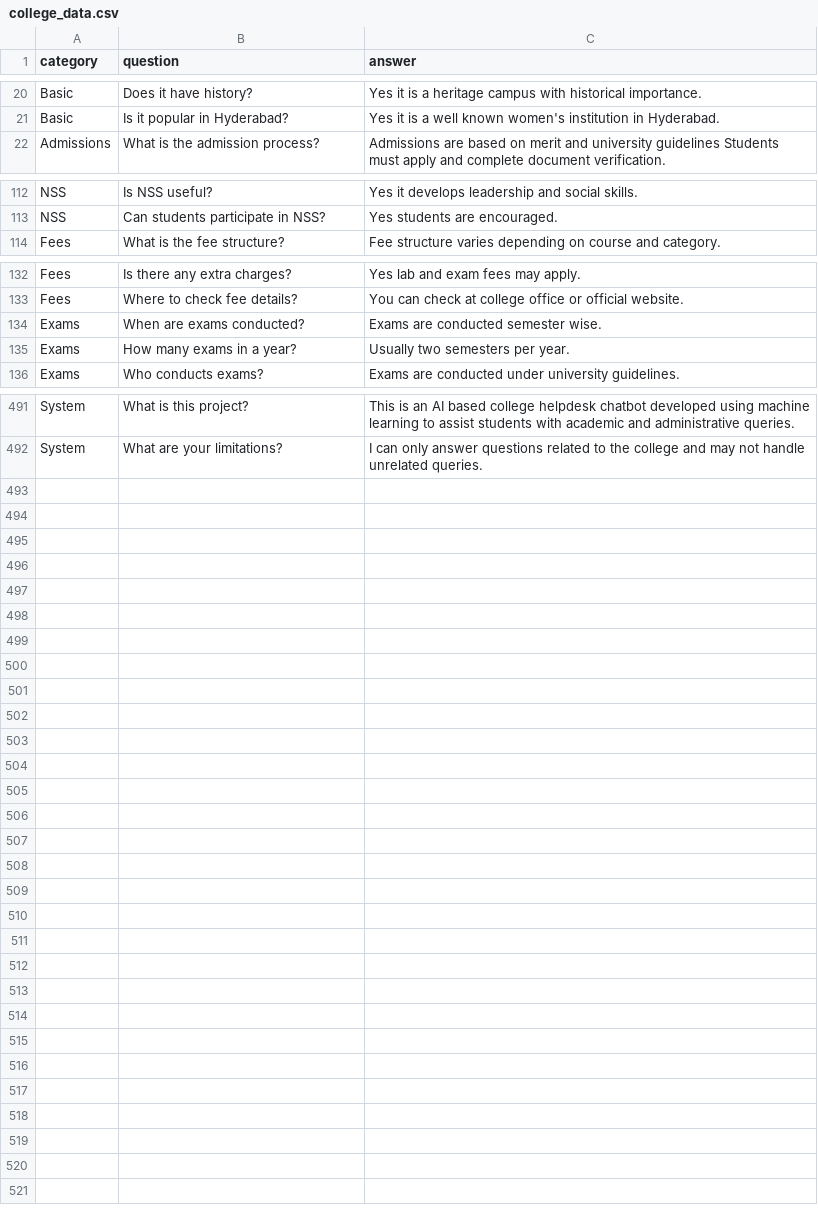
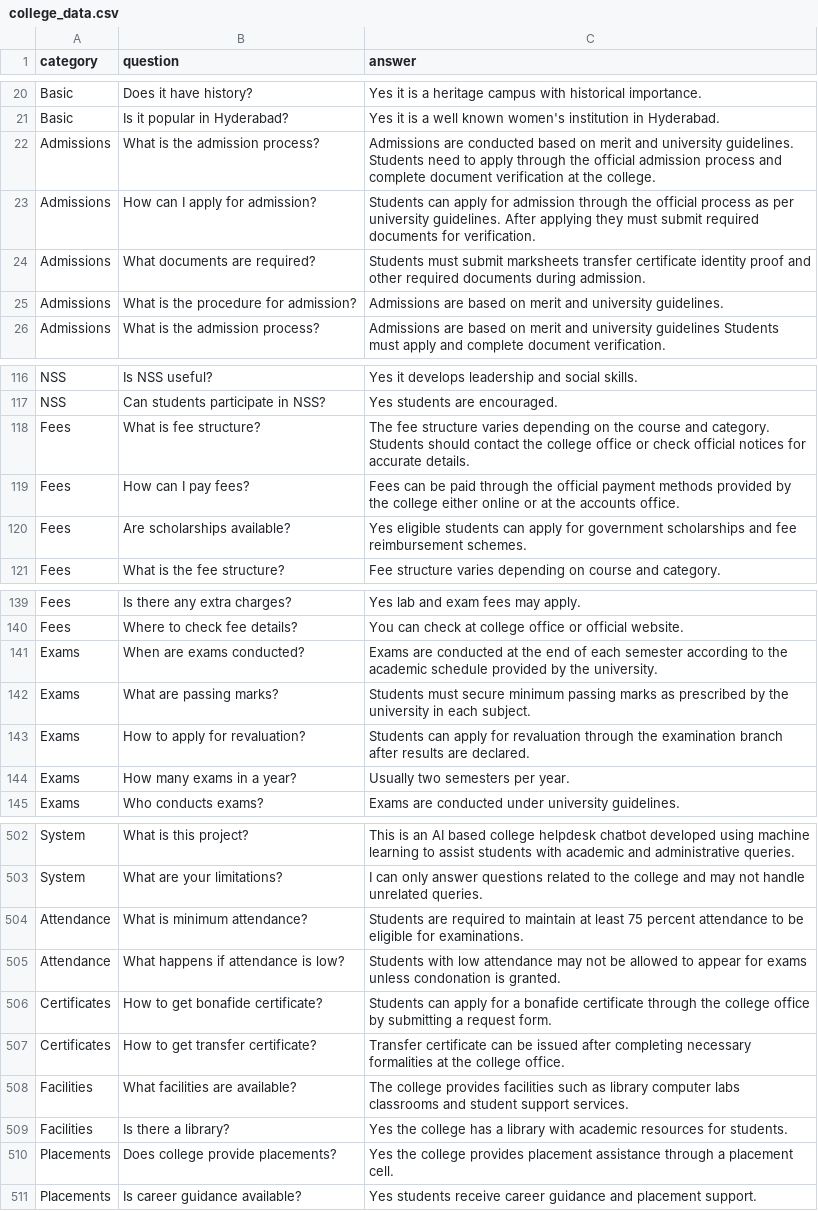
Before and after one commit to ayeshagh9/college-chatbot, a CSV file: college_data.csv, drawn as a sheet; only a part is shown, gaps mark what is left out; the diff covers the shown part only.

```diff
--- a/college_data.csv
+++ b/college_data.csv
@@ -21,2 +21,6 @@ Basic,Does it have history?,Yes it is a heritage campus with historical importan
 Basic,Is it popular in Hyderabad?,Yes it is a well known women's institution in Hyderabad.
+Admissions,What is the admission process?,Admissions are conducted based on merit and university guidelines. Students need to apply through the official admission process and complete document verification at the college.
+Admissions,How can I apply for admission?,Students can apply for admission through the official process as per university guidelines. After applying they must submit required documents for verification.
+Admissions,What documents are required?,Students must submit marksheets transfer certificate identity proof and other required documents during admission.
+Admissions,What is the procedure for admission?,Admissions are based on merit and university guidelines.
 Admissions,What is the admission process?,Admissions are based on merit and university guidelines Students must apply and complete document verification.
@@ -113,2 +117,5 @@ NSS,Is NSS useful?,Yes it develops leadership and social skills.
 NSS,Can students participate in NSS?,Yes students are encouraged.
+Fees,What is fee structure?,The fee structure varies depending on the course and category. Students should contact the college office or check official notices for accurate details.
+Fees,How can I pay fees?,Fees can be paid through the official payment methods provided by the college either online or at the accounts office.
+Fees,Are scholarships available?,Yes eligible students can apply for government scholarships and fee reimbursement schemes.
 Fees,What is the fee structure?,Fee structure varies depending on course and category.
@@ -133,3 +140,5 @@ Fees,Is there any extra charges?,Yes lab and exam fees may apply.
 Fees,Where to check fee details?,You can check at college office or official website.
-Exams,When are exams conducted?,Exams are conducted semester wise.
+Exams,When are exams conducted?,Exams are conducted at the end of each semester according to the academic schedule provided by the university.
+Exams,What are passing marks?,Students must secure minimum passing marks as prescribed by the university in each subject.
+Exams,How to apply for revaluation?,Students can apply for revaluation through the examination branch after results are declared.
 Exams,How many exams in a year?,Usually two semesters per year.
@@ -492 +503,9 @@ System,What is this project?,This is an AI based college helpdesk chatbot develo
 System,What are your limitations?,I can only answer questions related to the college and may not handle unrelated queries.
+Attendance,What is minimum attendance?,Students are required to maintain at least 75 percent attendance to be eligible for examinations.
+Attendance,What happens if attendance is low?,Students with low attendance may not be allowed to appear for exams unless condonation is granted.
+Certificates,How to get bonafide certificate?,Students can apply for a bonafide certificate through the college office by submitting a request form.
+Certificates,How to get transfer certificate?,Transfer certificate can be issued after completing necessary formalities at the college office.
+Facilities,What facilities are available?,The college provides facilities such as library computer labs classrooms and student support services.
+Facilities,Is there a library?,Yes the college has a library with academic resources for students.
+Placements,Does college provide placements?,Yes the college provides placement assistance through a placement cell.
+Placements,Is career guidance available?,Yes students receive career guidance and placement support.
```
Also changed, not shown: 2 added rows and 1 edited cell elsewhere in this file, 2 other files.
